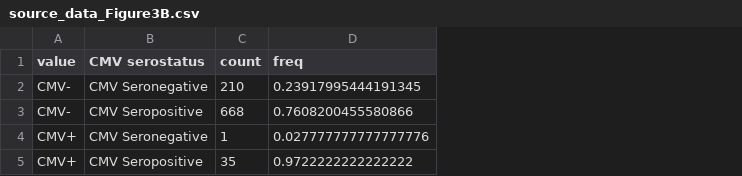
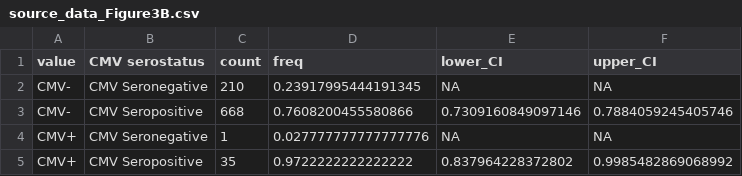
Before and after one commit to joannarce/impacc-public-code, a CSV file: chronic_viruses_manuscript/Figure3/output/source_data_Figure3B.csv, drawn as a sheet; the diff names each change by its address in the sheet, - before the commit and + after, or states it on an @@ line.

Commit message:
Figure 3 and new Figure 6 source data

```diff
--- a/chronic_viruses_manuscript/Figure3/output/source_data_Figure3B.csv
+++ b/chronic_viruses_manuscript/Figure3/output/source_data_Figure3B.csv
+column E (lower_CI), rows 2-5: NA | 0.7309160849097146 | NA | 0.837964228372802
+column F (upper_CI), rows 2-5: NA | 0.7884059245405746 | NA | 0.9985482869068992
```
Also changed, not shown: 3 other files.
